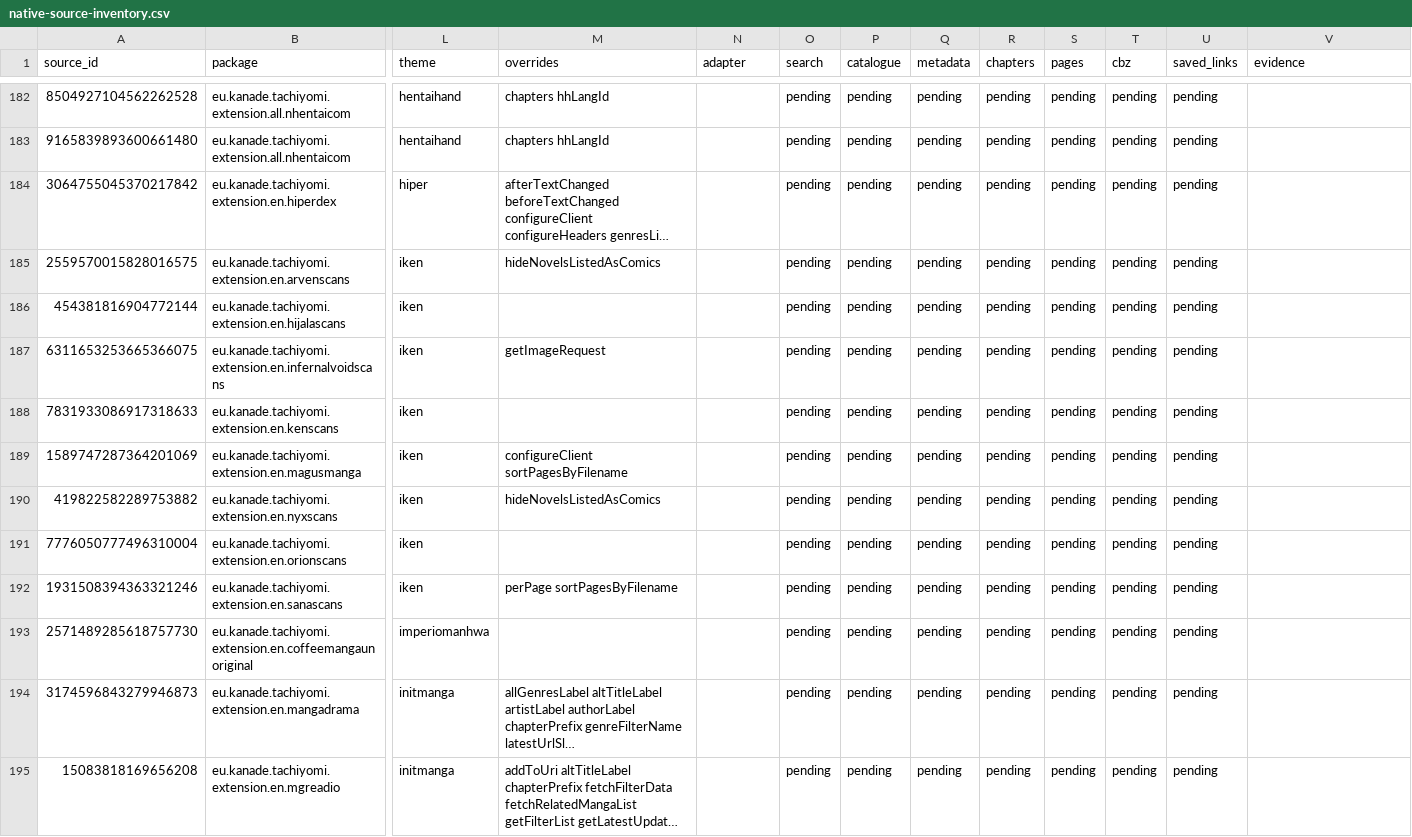
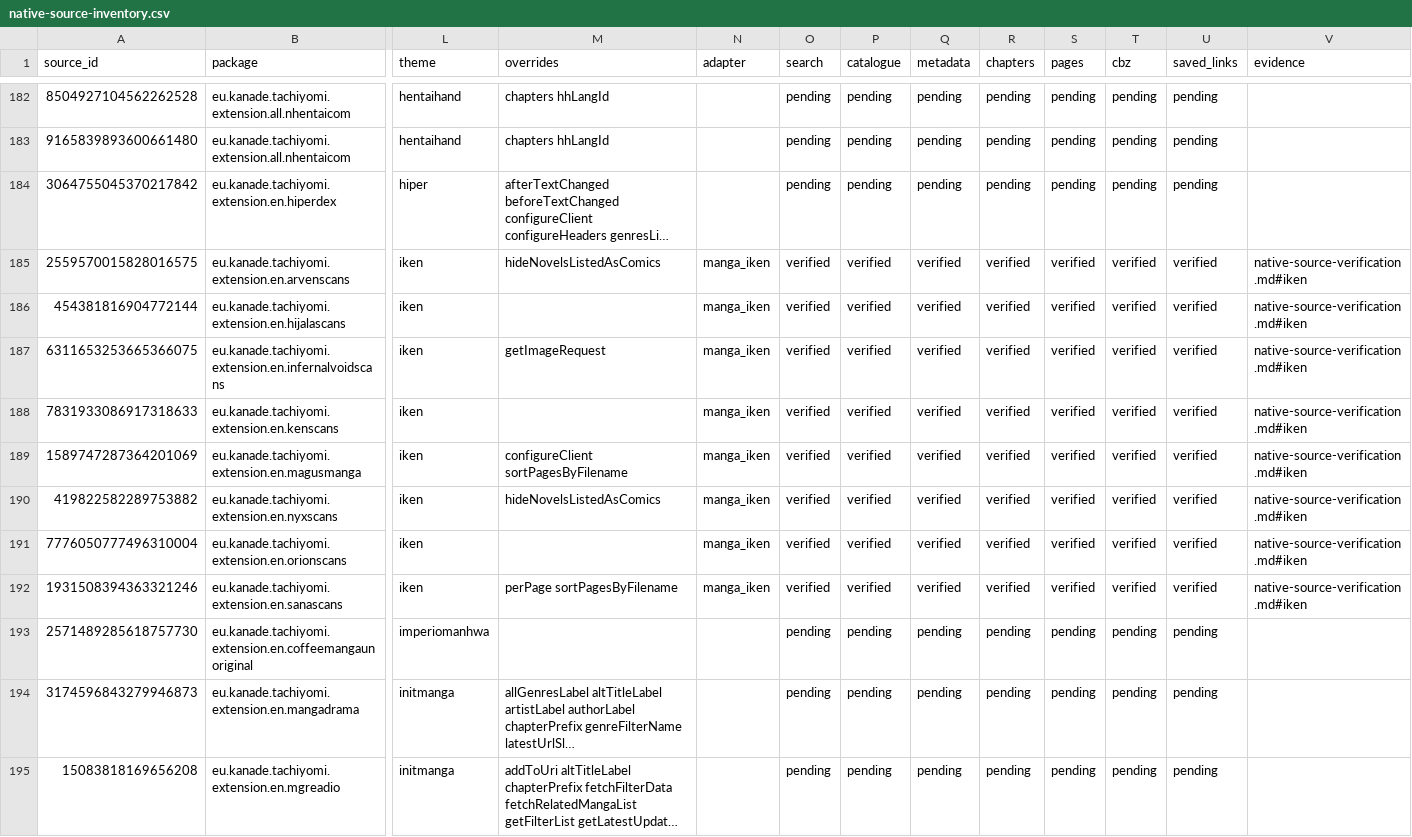
Before and after one commit to Onikri/MediaVault, a CSV file: docs/native-source-inventory.csv, drawn as a sheet; only a part is shown, gaps mark what is left out; long unchanged cells end in …; the diff names each change by its address in the sheet, - before the commit and + after, or states it on an @@ line.

```diff
--- a/docs/native-source-inventory.csv
+++ b/docs/native-source-inventory.csv
-N185:N192 (adapter): (empty)
+N185:N192 (adapter): manga_iken
-O185:O192 (search): pending
+O185:O192 (search): verified
-P185:P192 (catalogue): pending
+P185:P192 (catalogue): verified
-Q185:Q192 (metadata): pending
+Q185:Q192 (metadata): verified
-R185:R192 (chapters): pending
+R185:R192 (chapters): verified
-S185:S192 (pages): pending
+S185:S192 (pages): verified
-T185:T192 (cbz): pending
+T185:T192 (cbz): verified
-U185:U192 (saved_links): pending
+U185:U192 (saved_links): verified
-V185:V192 (evidence): (empty)
+V185:V192 (evidence): native-source-verification.md#iken
```
Also changed, not shown: 12 other files.
